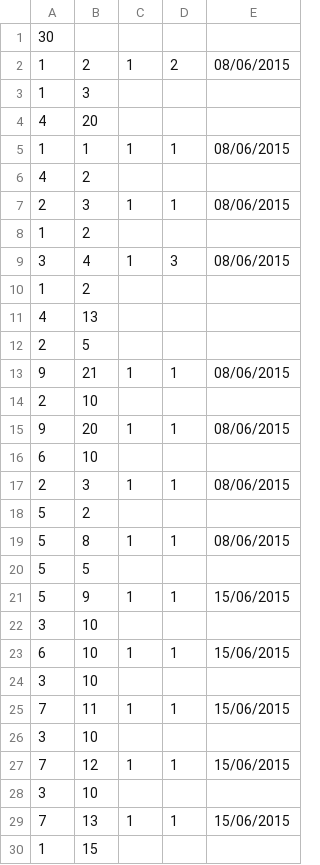
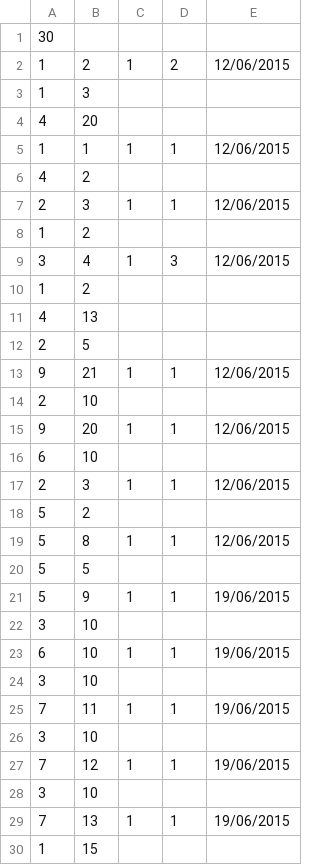
Before and after one commit to DeluxeAlonso/SAD, a CSV file: files/carga_masiva_pedidos.csv, drawn as a sheet; only a part is shown; the diff covers the shown part only.

```diff
--- a/files/carga_masiva_pedidos.csv
+++ b/files/carga_masiva_pedidos.csv
@@ -1,10 +1,10 @@
 30,,,,
-1,2,1,2,08/06/2015
+1,2,1,2,12/06/2015
 1,3,,,
 4,20,,,
-1,1,1,1,08/06/2015
+1,1,1,1,12/06/2015
 4,2,,,
-2,3,1,1,08/06/2015
+2,3,1,1,12/06/2015
 1,2,,,
-3,4,1,3,08/06/2015
+3,4,1,3,12/06/2015
 1,2,,,
@@ -12,19 +12,19 @@
 2,5,,,
-9,21,1,1,08/06/2015
+9,21,1,1,12/06/2015
 2,10,,,
-9,20,1,1,08/06/2015
+9,20,1,1,12/06/2015
 6,10,,,
-2,3,1,1,08/06/2015
+2,3,1,1,12/06/2015
 5,2,,,
-5,8,1,1,08/06/2015
+5,8,1,1,12/06/2015
 5,5,,,
-5,9,1,1,15/06/2015
+5,9,1,1,19/06/2015
 3,10,,,
-6,10,1,1,15/06/2015
+6,10,1,1,19/06/2015
 3,10,,,
-7,11,1,1,15/06/2015
+7,11,1,1,19/06/2015
 3,10,,,
-7,12,1,1,15/06/2015
+7,12,1,1,19/06/2015
 3,10,,,
-7,13,1,1,15/06/2015
+7,13,1,1,19/06/2015
 1,15,,,
```
Also changed, not shown: 17 edited cells elsewhere in this file, 4 other files.
